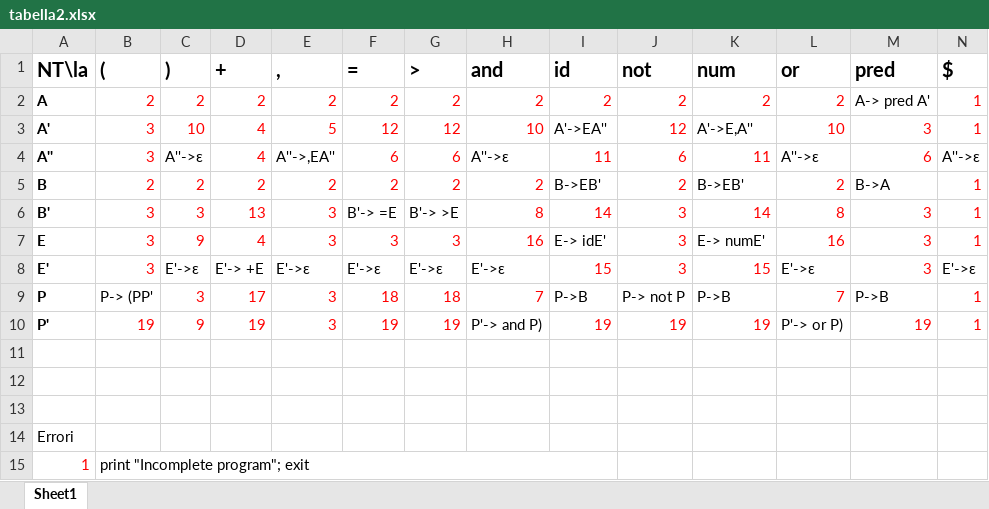
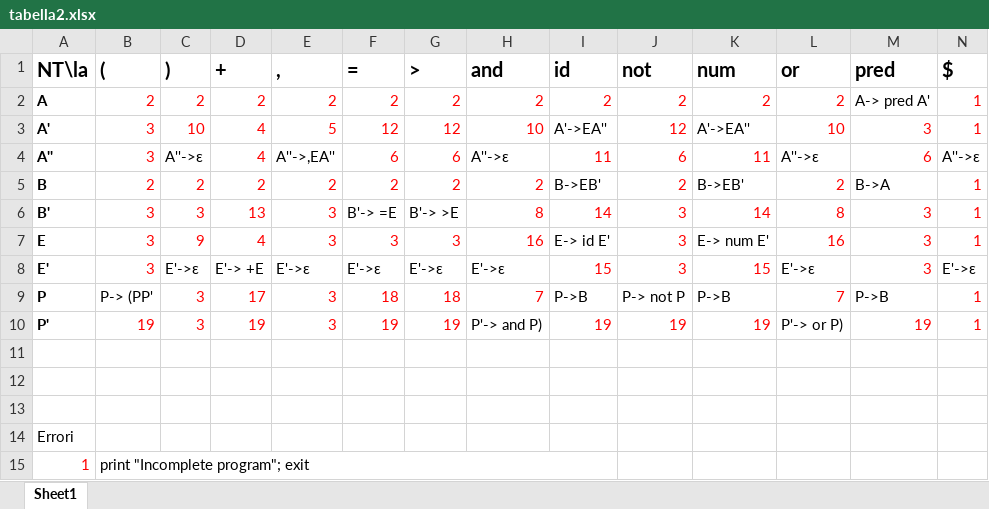
Before and after one commit to razvanred/UniUD, an Excel workbook: Bruniera/linguaggi e compilatori/progetto/parteA/tabella2.xlsx, sheet Sheet1, drawn as a sheet; only a part is shown; values as stored, in another font and other column widths than the file's, no borders; the diff names each change by its address in the sheet, - before the commit and + after, or states it on an @@ line.

```diff
--- a/Bruniera/linguaggi e compilatori/progetto/parteA/tabella2.xlsx (sheet Sheet1)
+++ b/Bruniera/linguaggi e compilatori/progetto/parteA/tabella2.xlsx (sheet Sheet1)
-K3 (num): A'->E,A''
+K3 (num): A'->EA''
-I7 (id): E-> idE'
+I7 (id): E-> id E'
-K7 (num): E-> numE'
+K7 (num): E-> num E'
-C10 ()): 9
+C10 ()): 3
```
Also changed, not shown: Bruniera/linguaggi e compilatori/progetto/parteA/tabella3.xlsx, 1 other file.
